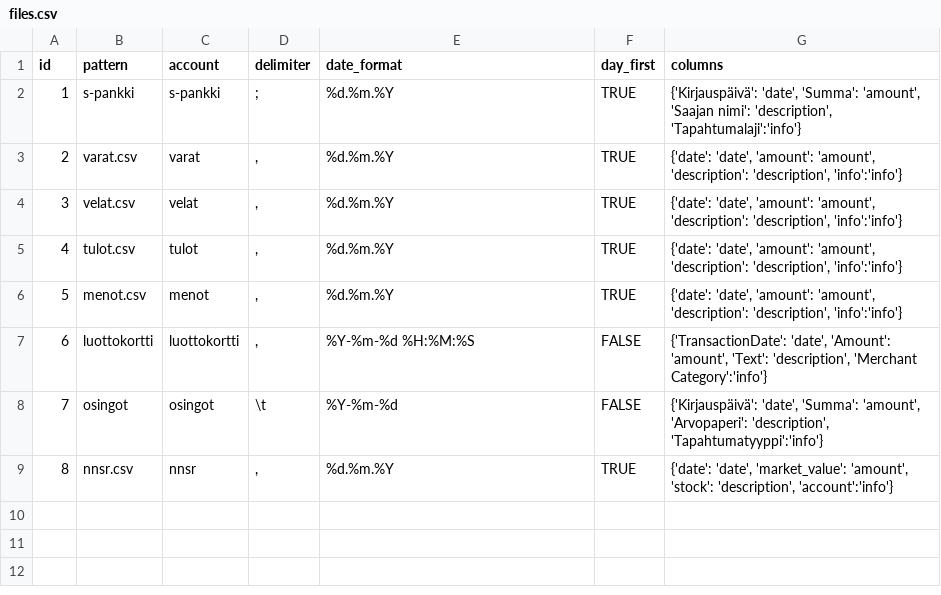
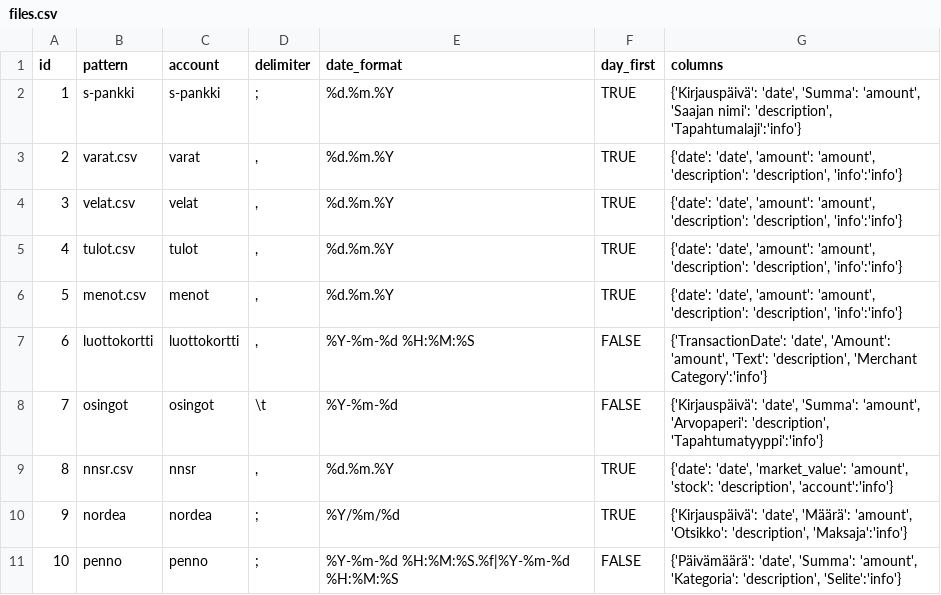
Before and after one commit to mkkvkmn/fire, a CSV file: data/config/files.csv, drawn as a sheet.

Commit message:
add nordea.csv and penno.xlsx, remove debug files

```diff
--- a/data/config/files.csv
+++ b/data/config/files.csv
@@ -9 +9,3 @@
 8,nnsr.csv,nnsr,",",%d.%m.%Y,TRUE,"{'date': 'date', 'market_value': 'amount', 'stock': 'description', 'account':'info'}"
+9,nordea,nordea,;,%Y/%m/%d,TRUE,"{'Kirjauspäivä': 'date', 'Määrä': 'amount', 'Otsikko': 'description', 'Maksaja':'info'}"
+10,penno,penno,;,%Y-%m-%d %H:%M:%S.%f|%Y-%m-%d %H:%M:%S,FALSE,"{'Päivämäärä': 'date', 'Summa': 'amount', 'Kategoria': 'description', 'Selite':'info'}"
```
Also changed, not shown: data/config/categories.csv, data/output/data.csv, 9 other files.
